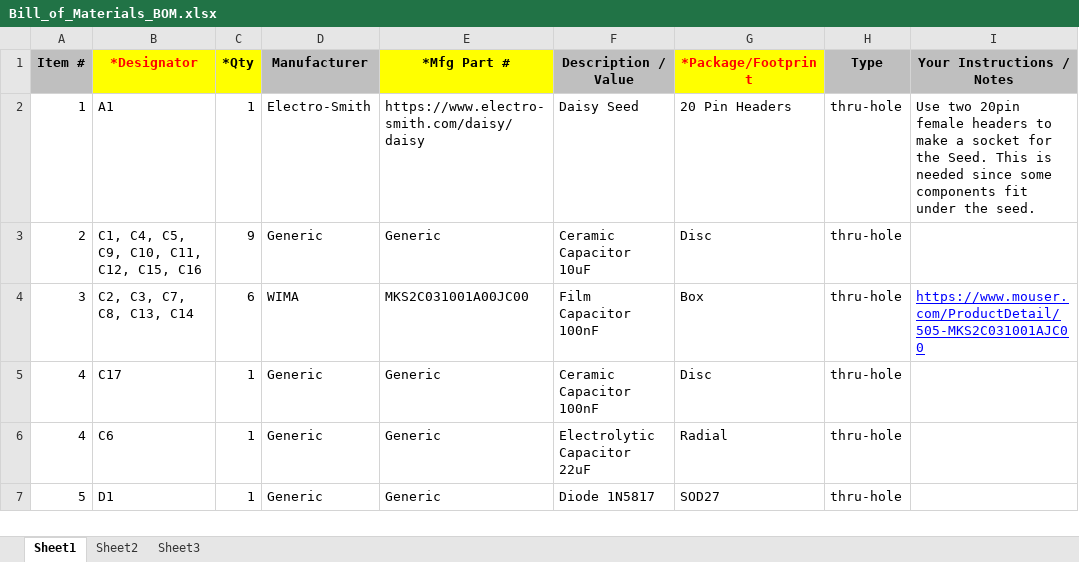
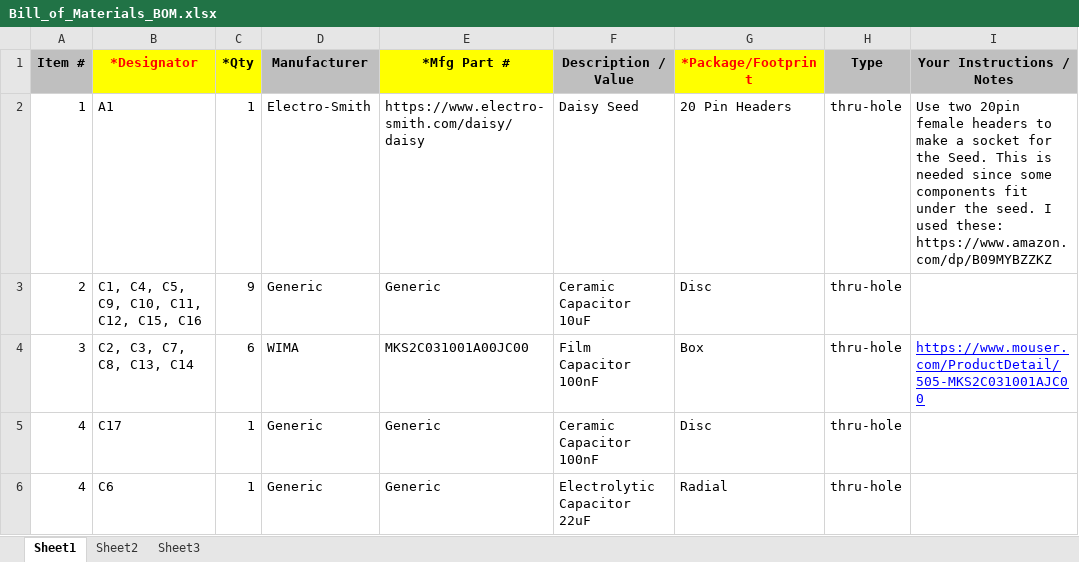
Before and after one commit to bkshepherd/DaisySeedProjects, an Excel workbook: GuitarPedal1590b/docs/Bill_of_Materials_BOM.xlsx, sheet Sheet1, drawn as a sheet; only a part is shown; the shorter side is filled out with more unchanged rows; values as stored, in another font and other column widths than the file's, no borders; the diff names each change by its address in the sheet, - before the commit and + after, or states it on an @@ line.

Commit message:
Update Bill_of_Materials_BOM.xlsx

```diff
--- a/GuitarPedal1590b/docs/Bill_of_Materials_BOM.xlsx (sheet Sheet1)
+++ b/GuitarPedal1590b/docs/Bill_of_Materials_BOM.xlsx (sheet Sheet1)
-I2 (Your Instructions / Notes): …the seed.
+I2 (Your Instructions / Notes): …the seed. I used these: https://www.amazon.com/dp/B09MYBZZKZ
```
